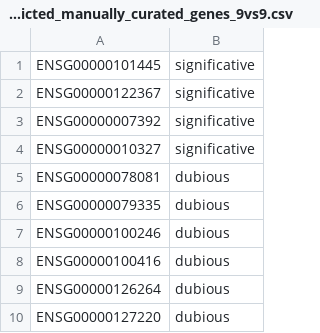
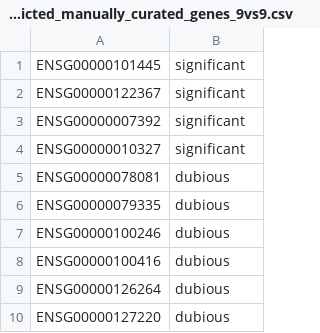
Before and after one commit to jochotecoa/AutoRel, a CSV file: data/apap_hecatos/predicted_manually_curated_genes_9vs9.csv, drawn as a sheet; only a part is shown.

Commit message:
24-Jan-22 Significative --> significant

```diff
--- a/data/apap_hecatos/predicted_manually_curated_genes_9vs9.csv
+++ b/data/apap_hecatos/predicted_manually_curated_genes_9vs9.csv
@@ -1,5 +1,5 @@
-ENSG00000101445,significative
-ENSG00000122367,significative
-ENSG00000007392,significative
-ENSG00000010327,significative
+ENSG00000101445,significant
+ENSG00000122367,significant
+ENSG00000007392,significant
+ENSG00000010327,significant
 ENSG00000078081,dubious
```
